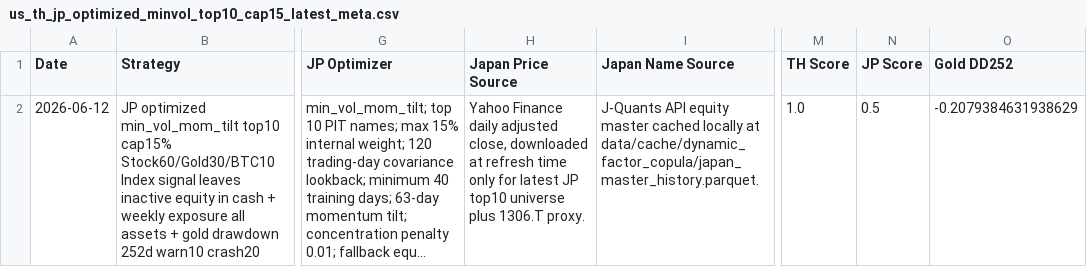
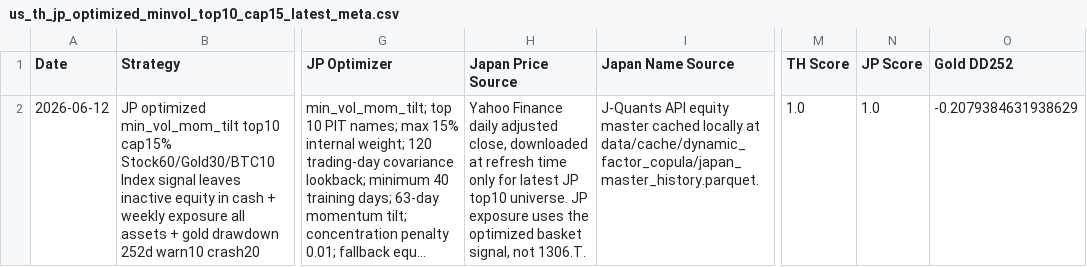
Before and after one commit to pong0401/port_opt_advance, a CSV file: result/us_th_jp_optimized_minvol_top10_cap15_latest_meta.csv, drawn as a sheet; only a part is shown, gaps mark what is left out; long unchanged cells end in …; the diff names each change by its address in the sheet, - before the commit and + after, or states it on an @@ line.

Commit message:
Use JP basket signal for latest exposure

```diff
--- a/result/us_th_jp_optimized_minvol_top10_cap15_latest_meta.csv
+++ b/result/us_th_jp_optimized_minvol_top10_cap15_latest_meta.csv
-H2 (Japan Price Source): …JP top10 universe plus 1306.T proxy.
+H2 (Japan Price Source): …JP top10 universe. JP exposure uses the optimized basket signal, not 1306.T.
-N2 (JP Score): 0.5
+N2 (JP Score): 1.0
```
Also changed, not shown: result/us_th_jp_optimized_minvol_top10_cap15_weekly_latest_sleeve_weights_thb.csv, 3 other files.
